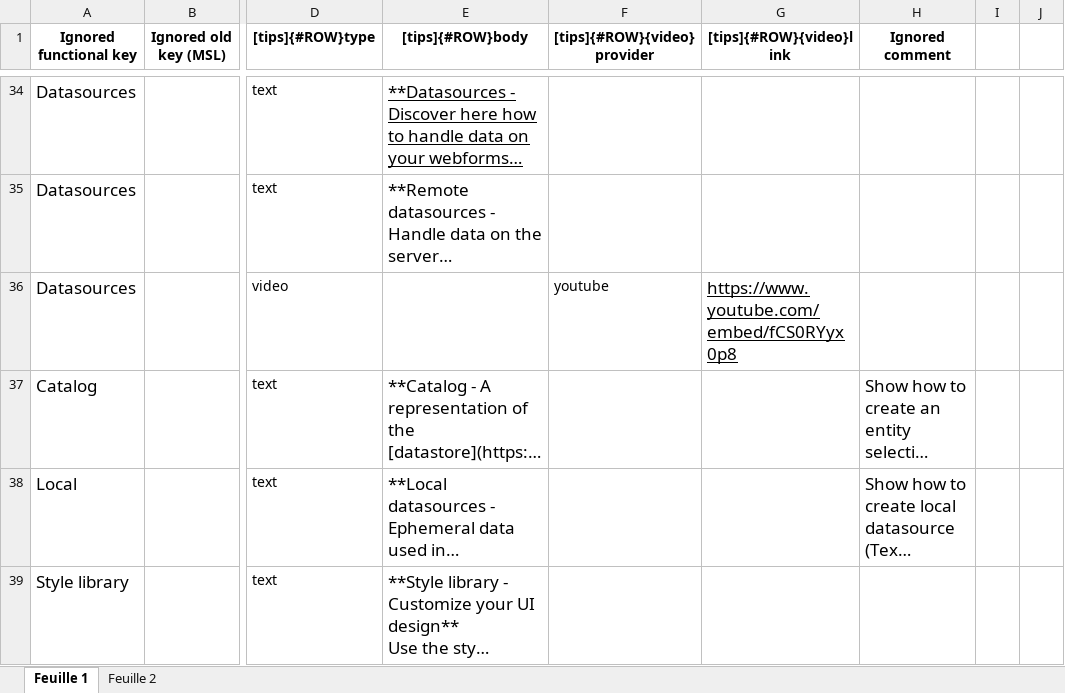
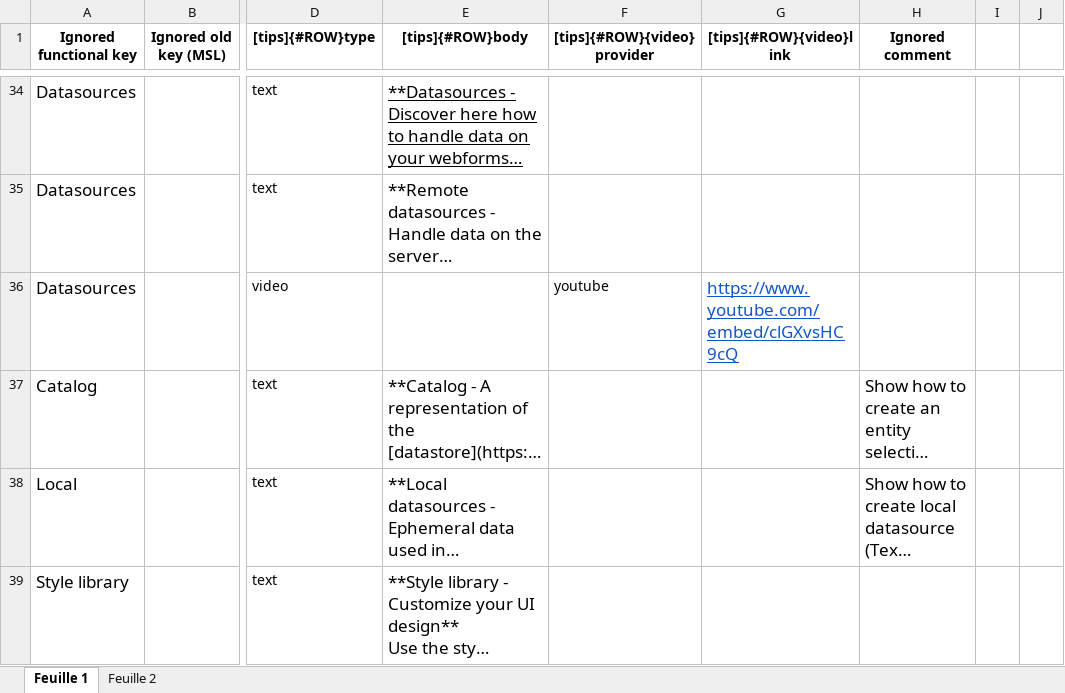
Before and after one commit to 4d/Web-studio-TIPS, an Excel workbook: Tips web studio.xlsx, sheet Feuille 1, drawn as a sheet; only a part is shown, gaps mark what is left out; long unchanged cells end in …; values as stored, in another font and other column widths than the file's, no borders; charts and pictures not drawn; the diff covers the shown part only; the diff names each change by its address in the sheet, - before the commit and + after, or states it on an @@ line.

Commit message:
Update Tips web studio.xlsx

```diff
--- a/Tips web studio.xlsx (sheet Feuille 1)
+++ b/Tips web studio.xlsx (sheet Feuille 1)
-G36 ([tips]{#ROW}{video}link): https://www.youtube.com/embed/fCS0RYyx0p8
+G36 ([tips]{#ROW}{video}link): https://www.youtube.com/embed/clGXvsHC9cQ
-G36 text colour: black
+G36 text colour: #1155CC
```
Also changed, not shown: 7 edited cells elsewhere in this sheet.
